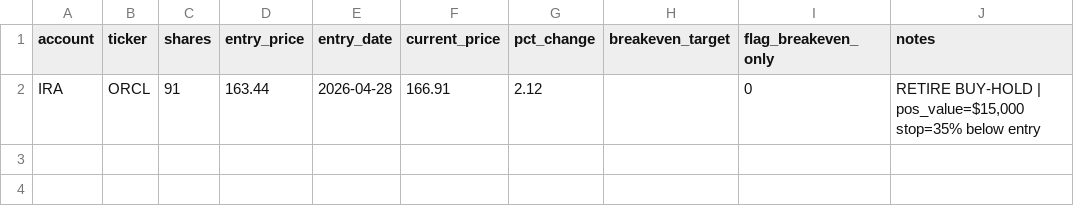
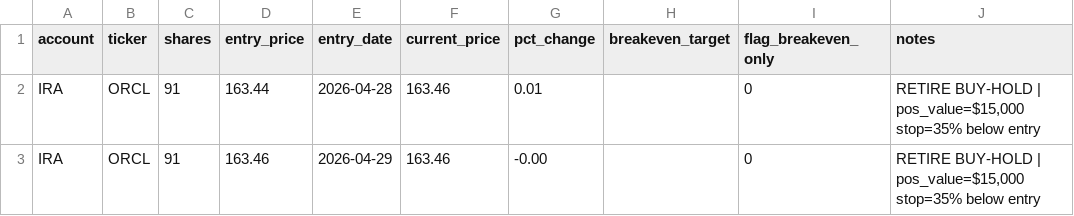
Before and after one commit to SimosProjects/Trading-Screener, a CSV file: retirement_positions.csv, drawn as a sheet.

```diff
--- a/retirement_positions.csv
+++ b/retirement_positions.csv
@@ -1,2 +1,3 @@
 account,ticker,shares,entry_price,entry_date,current_price,pct_change,breakeven_target,flag_breakeven_only,notes
-IRA,ORCL,91,163.44,2026-04-28,166.91,2.12,,0,"RETIRE BUY-HOLD | pos_value=$15,000 stop=35% below entry"
+IRA,ORCL,91,163.44,2026-04-28,163.46,0.01,,0,"RETIRE BUY-HOLD | pos_value=$15,000 stop=35% below entry"
+IRA,ORCL,91,163.46,2026-04-29,163.46,-0.00,,0,"RETIRE BUY-HOLD | pos_value=$15,000 stop=35% below entry"
```
Also changed, not shown: csp_positions.csv, wheel_events.csv, 1 other file.
